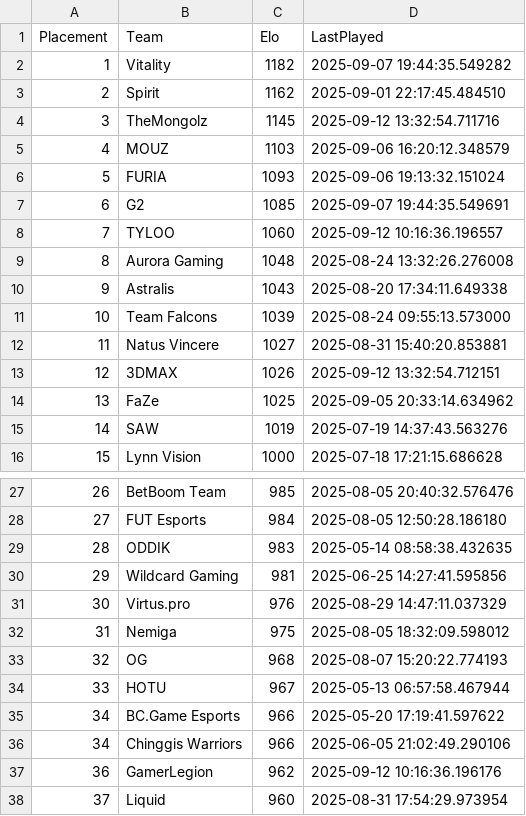
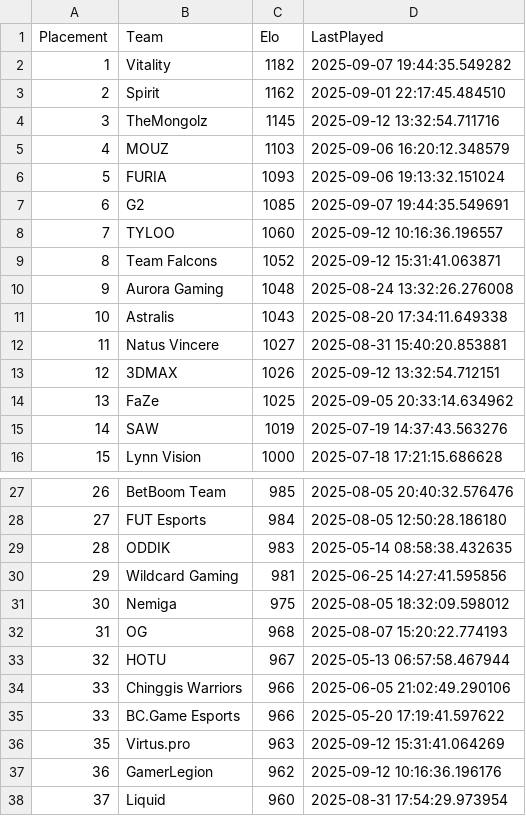
Before and after one commit to OnlinEGD/cs-ranking, a CSV file: ranking.csv, drawn as a sheet; only a part is shown, gaps mark what is left out.

```diff
--- a/ranking.csv
+++ b/ranking.csv
@@ -8,5 +8,5 @@ Placement,Team,Elo,LastPlayed
 7,TYLOO,1060,2025-09-12 10:16:36.196557
-8,Aurora Gaming,1048,2025-08-24 13:32:26.276008
-9,Astralis,1043,2025-08-20 17:34:11.649338
-10,Team Falcons,1039,2025-08-24 09:55:13.573000
+8,Team Falcons,1052,2025-09-12 15:31:41.063871
+9,Aurora Gaming,1048,2025-08-24 13:32:26.276008
+10,Astralis,1043,2025-08-20 17:34:11.649338
 11,Natus Vincere,1027,2025-08-31 15:40:20.853881
@@ -30,8 +30,8 @@ Placement,Team,Elo,LastPlayed
 29,Wildcard Gaming,981,2025-06-25 14:27:41.595856
-30,Virtus.pro,976,2025-08-29 14:47:11.037329
-31,Nemiga,975,2025-08-05 18:32:09.598012
-32,OG,968,2025-08-07 15:20:22.774193
-33,HOTU,967,2025-05-13 06:57:58.467944
-34,BC.Game Esports,966,2025-05-20 17:19:41.597622
-34,Chinggis Warriors,966,2025-06-05 21:02:49.290106
+30,Nemiga,975,2025-08-05 18:32:09.598012
+31,OG,968,2025-08-07 15:20:22.774193
+32,HOTU,967,2025-05-13 06:57:58.467944
+33,Chinggis Warriors,966,2025-06-05 21:02:49.290106
+33,BC.Game Esports,966,2025-05-20 17:19:41.597622
+35,Virtus.pro,963,2025-09-12 15:31:41.064269
 36,GamerLegion,962,2025-09-12 10:16:36.196176
```
Also changed, not shown: processed_matches.csv.
